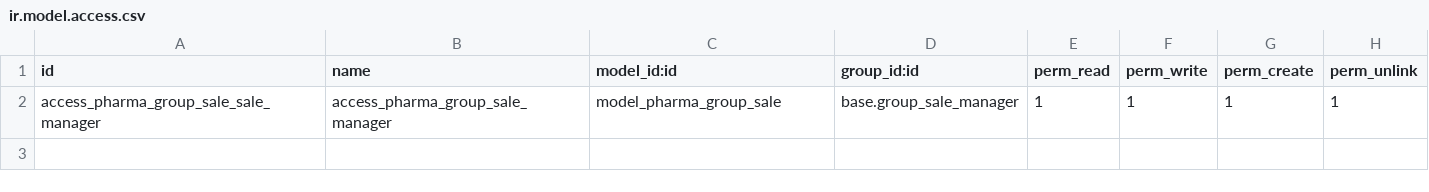
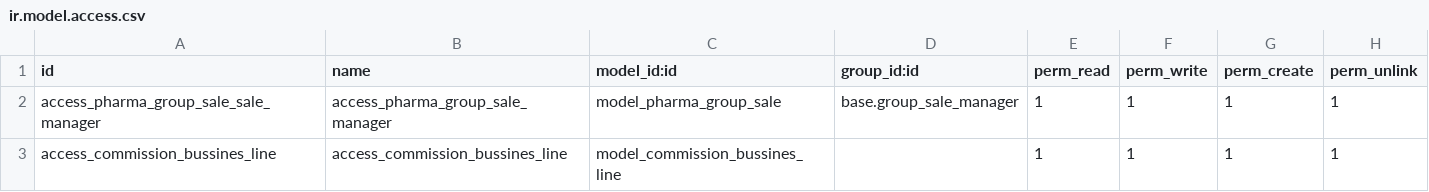
Before and after one commit to Pexego/PXGO_00064_2014_PHA, a CSV file: project-addons/sale_pharma_group/security/ir.model.access.csv, drawn as a sheet.

Commit message:
[MOD]sale_pharma_group: Modificaciones en las comisiones para tener en cuenta la linea de negocio.

```diff
--- a/project-addons/sale_pharma_group/security/ir.model.access.csv
+++ b/project-addons/sale_pharma_group/security/ir.model.access.csv
@@ -2 +2,2 @@
 "access_pharma_group_sale_sale_manager","access_pharma_group_sale_manager","model_pharma_group_sale","base.group_sale_manager",1,1,1,1
+"access_commission_bussines_line","access_commission_bussines_line","model_commission_bussines_line",,1,1,1,1
```
Also changed, not shown: 9 other files.
